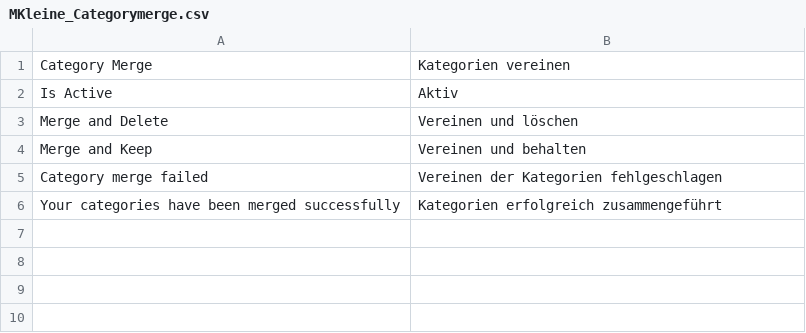
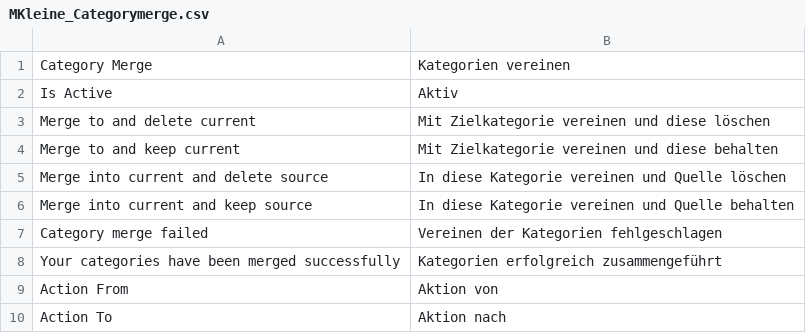
Before and after one commit to klein0r/magento-category-merge, a CSV file: app/locale/de_DE/MKleine_Categorymerge.csv, drawn as a sheet.

Commit message:
Allow merge FROM and TO categories instead of just one way

```diff
--- a/app/locale/de_DE/MKleine_Categorymerge.csv
+++ b/app/locale/de_DE/MKleine_Categorymerge.csv
@@ -2,5 +2,9 @@
 "Is Active","Aktiv"
-"Merge and Delete","Vereinen und löschen"
-"Merge and Keep","Vereinen und behalten"
+"Merge to and delete current","Mit Zielkategorie vereinen und diese löschen"
+"Merge to and keep current","Mit Zielkategorie vereinen und diese behalten"
+"Merge into current and delete source","In diese Kategorie vereinen und Quelle löschen"
+"Merge into current and keep source","In diese Kategorie vereinen und Quelle behalten"
 "Category merge failed","Vereinen der Kategorien fehlgeschlagen"
 "Your categories have been merged successfully","Kategorien erfolgreich zusammengeführt"
+"Action From","Aktion von"
+"Action To","Aktion nach"
```
Also changed, not shown: app/locale/en_US/MKleine_Categorymerge.csv, 1 other file.
